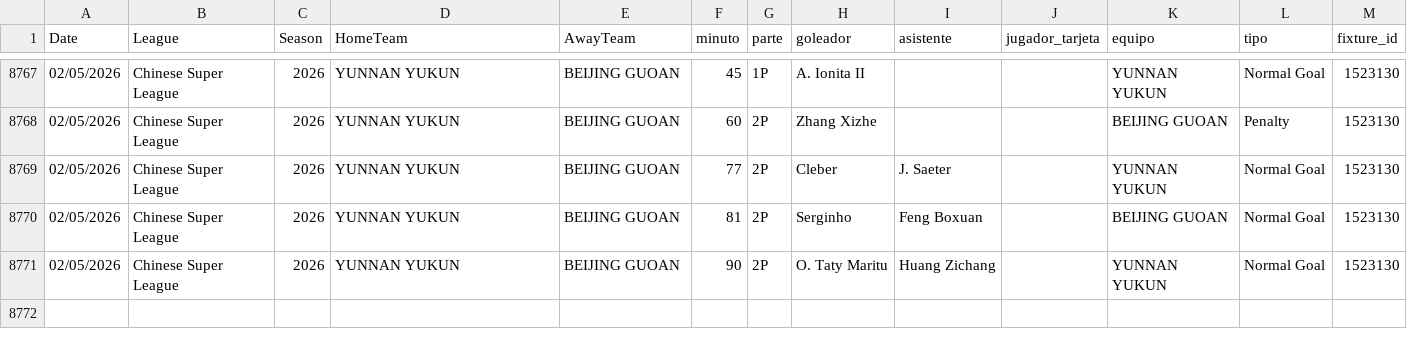
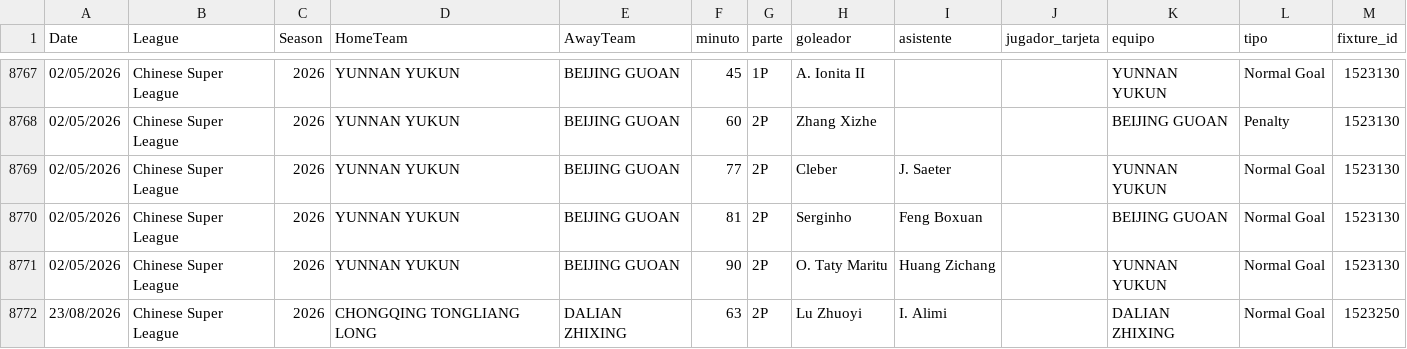
Before and after one commit to diegoroblesgutierrez87-pixel/mi-app-futbol, a CSV file: goles_2627_actual.csv, drawn as a sheet; only a part is shown, gaps mark what is left out.

Commit message:
auto update goles_2627_actual.csv 1021

```diff
--- a/goles_2627_actual.csv
+++ b/goles_2627_actual.csv
@@ -8771 +8771,2 @@ Date,League,Season,HomeTeam,AwayTeam,minuto,parte,goleador,asistente,jugador_tar
 02/05/2026,Chinese Super League,2026,YUNNAN YUKUN,BEIJING GUOAN,90,2P,O. Taty Maritu,Huang Zichang,,YUNNAN YUKUN,Normal Goal,1523130
+23/08/2026,Chinese Super League,2026,CHONGQING TONGLIANG LONG,DALIAN ZHIXING,63,2P,Lu Zhuoyi,I. Alimi,,DALIAN ZHIXING,Normal Goal,1523250
```
